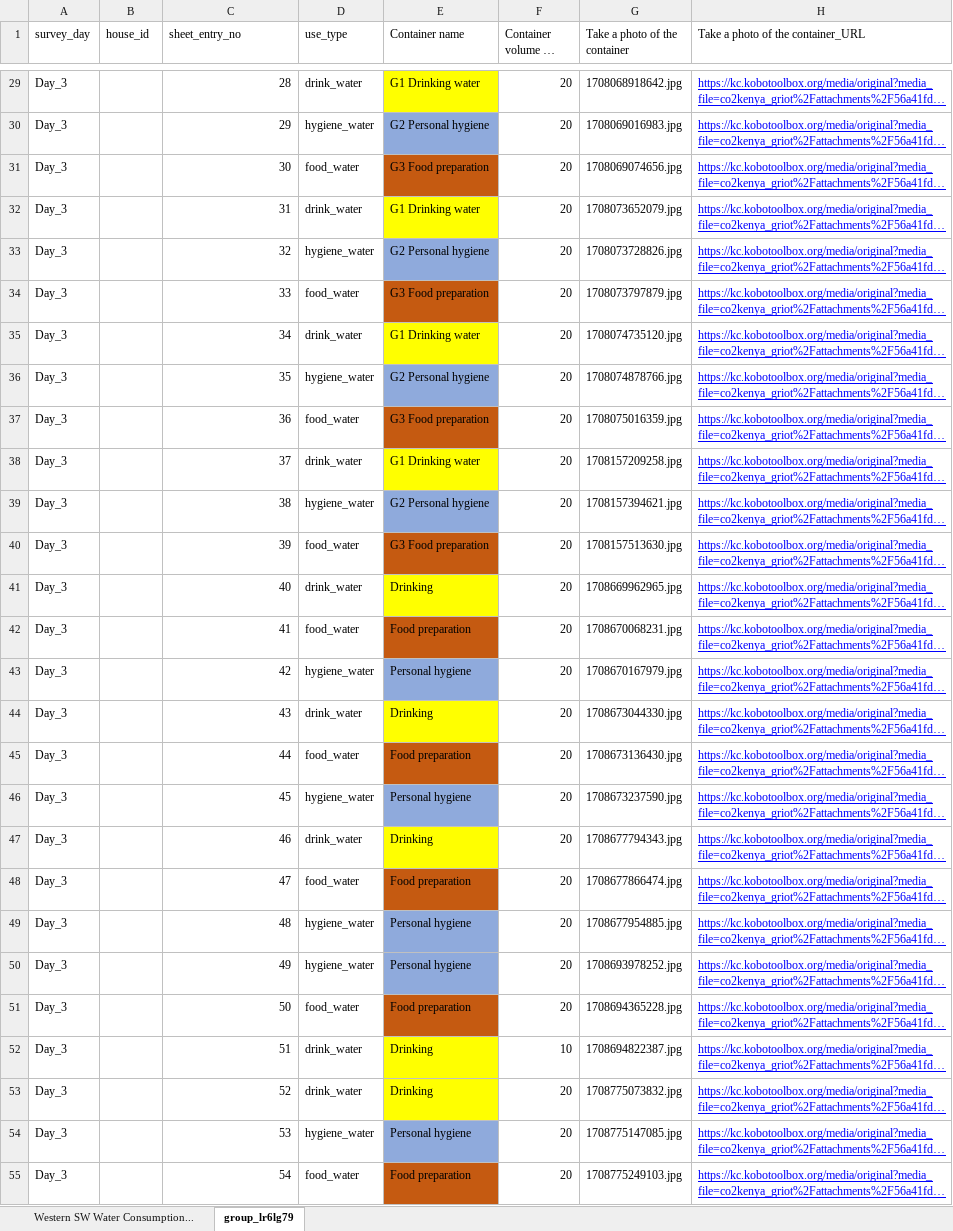
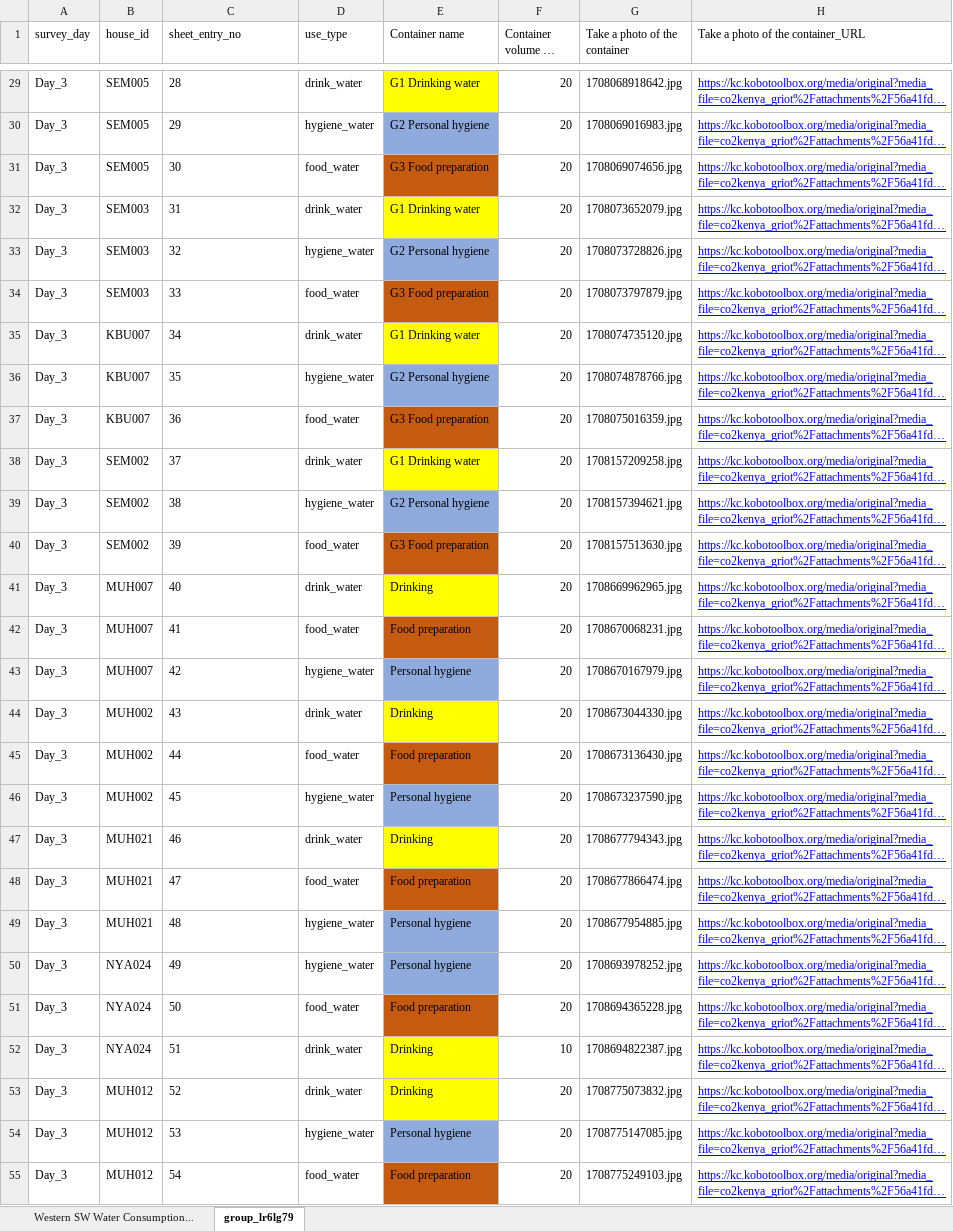
Before and after one commit to fcmuchina/WCFT, an Excel workbook: Day 3 Survey Data.xlsx, sheet group_lr6lg79, drawn as a sheet; only a part is shown, gaps mark what is left out; long unchanged cells end in …; values as stored, in another font and other column widths than the file's, no borders; the diff covers the shown part only; the diff names each change by its address in the sheet, - before the commit and + after, or states it on an @@ line.

```diff
--- a/Day 3 Survey Data.xlsx (sheet group_lr6lg79)
+++ b/Day 3 Survey Data.xlsx (sheet group_lr6lg79)
-B29:B31 (house_id): (empty)
+B29:B31 (house_id): SEM005
-C29:C55 alignment: right
+C29:C55 alignment: left
-B32:B34 (house_id): (empty)
+B32:B34 (house_id): SEM003
-B35:B37 (house_id): (empty)
+B35:B37 (house_id): KBU007
-B38:B40 (house_id): (empty)
+B38:B40 (house_id): SEM002
-B41:B43 (house_id): (empty)
+B41:B43 (house_id): MUH007
-B44:B46 (house_id): (empty)
+B44:B46 (house_id): MUH002
-B47:B49 (house_id): (empty)
+B47:B49 (house_id): MUH021
-B50:B52 (house_id): (empty)
+B50:B52 (house_id): NYA024
-B53:B55 (house_id): (empty)
+B53:B55 (house_id): MUH012
```
Also changed, not shown: 92 edited cells and cell formats elsewhere in this sheet, Day 2 Survey Data.xlsx, Day 4 Survey Data.xlsx, 4 other files.
